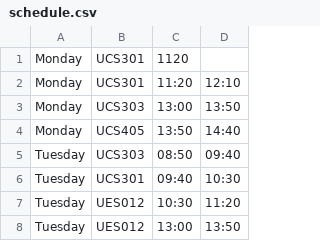
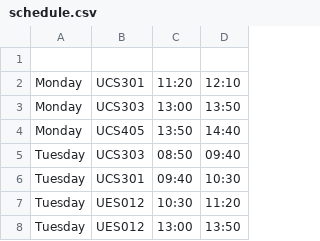
Before and after one commit to sanchjain/Zoom-Automation, a CSV file: schedule.csv, drawn as a sheet; only a part is shown; the diff names each change by its address in the sheet, - before the commit and + after, or states it on an @@ line.

Commit message:
Temp fix for schedule.csv

```diff
--- a/schedule.csv
+++ b/schedule.csv
-row 1: Monday | UCS301 | 1120
+row 1: (empty)
```
